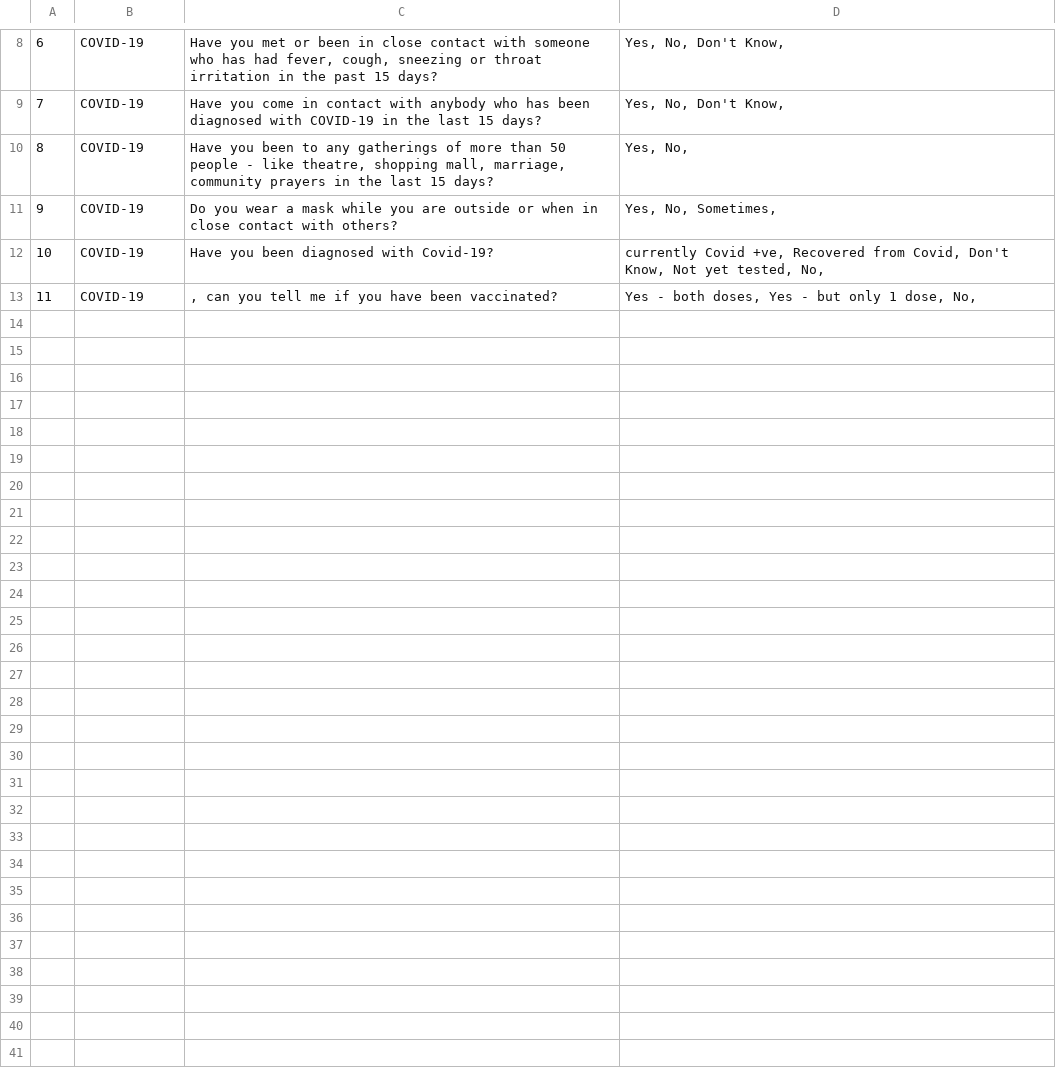
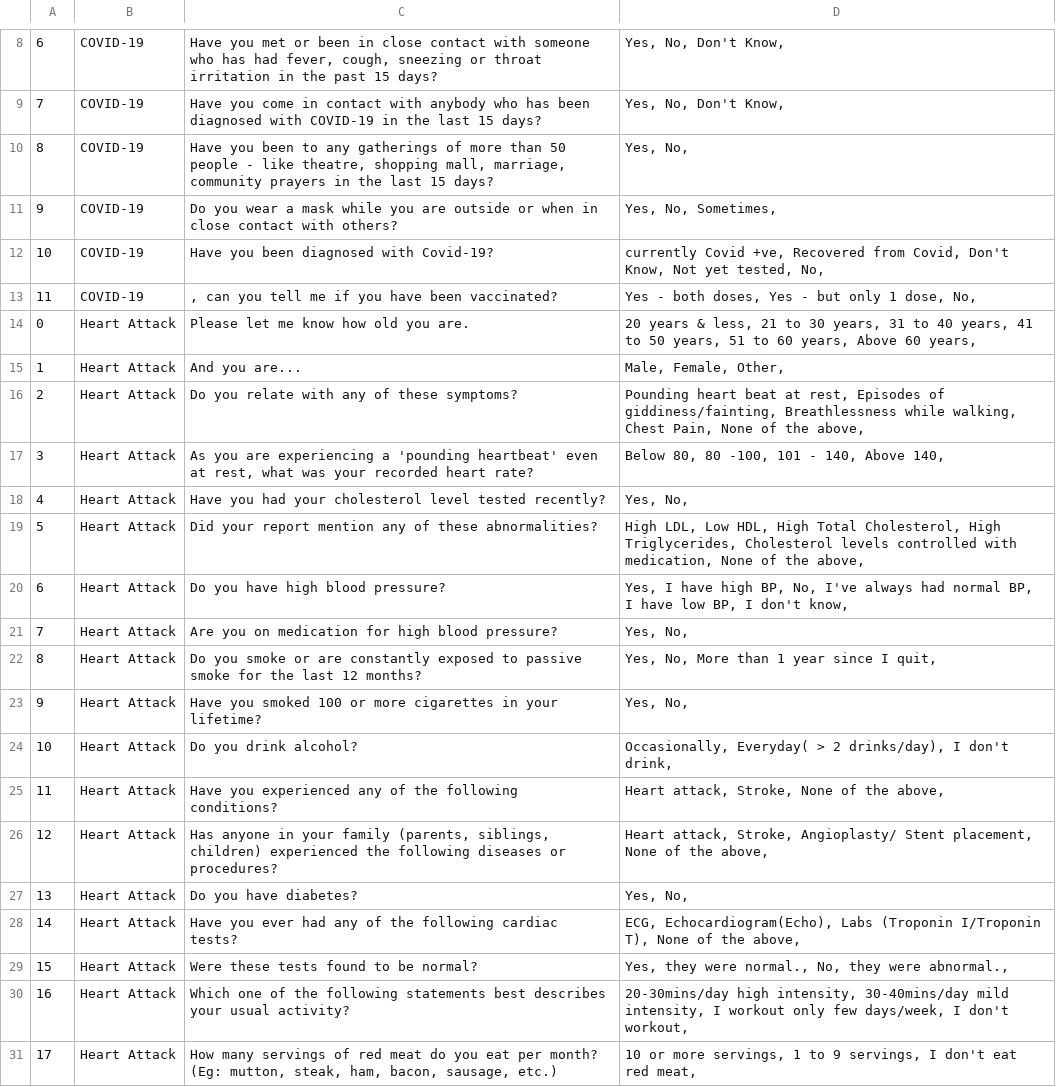
Before and after one commit to Aaris-Kazi/HSMT-Internship, a CSV file: mfine_chat.csv, drawn as a sheet; only a part is shown, gaps mark what is left out.

```diff
--- a/mfine_chat.csv
+++ b/mfine_chat.csv
@@ -13 +13,19 @@
 11,COVID-19,", can you tell me if you have been vaccinated?","Yes - both doses, Yes - but only 1 dose, No, "
+0,Heart Attack,Please let me know how old you are. ,"20 years & less, 21 to 30 years, 31 to 40 years, 41 to 50 years, 51 to 60 years, Above 60 years, "
+1,Heart Attack,And you are...,"Male, Female, Other, "
+2,Heart Attack,Do you relate with any of these symptoms?,"Pounding heart beat at rest, Episodes of giddiness/fainting, Breathlessness while walking, Chest Pain, None of the above, "
+3,Heart Attack,"As you are experiencing a 'pounding heartbeat' even at rest, what was your recorded heart rate?","Below 80, 80 -100, 101 - 140, Above 140, "
+4,Heart Attack,Have you had your cholesterol level tested recently?,"Yes, No, "
+5,Heart Attack,Did your report mention any of these abnormalities? ,"High LDL, Low HDL, High Total Cholesterol, High Triglycerides, Cholesterol levels controlled with medication, None of the above, "
+6,Heart Attack,Do you have high blood pressure?,"Yes, I have high BP, No, I've always had normal BP, I have low BP, I don't know, "
+7,Heart Attack,Are you on medication for high blood pressure?,"Yes, No, "
+8,Heart Attack,Do you smoke or are constantly exposed to passive smoke for the last 12 months?,"Yes, No, More than 1 year since I quit, "
+9,Heart Attack,Have you smoked 100 or more cigarettes in your lifetime?,"Yes, No, "
+10,Heart Attack,Do you drink alcohol?,"Occasionally, Everyday( > 2 drinks/day), I don't drink, "
+11,Heart Attack,Have you experienced any of the following conditions?,"Heart attack, Stroke, None of the above, "
+12,Heart Attack,"Has anyone in your family (parents, siblings, children) experienced the following diseases or procedures?","Heart attack, Stroke, Angioplasty/ Stent placement, None of the above, "
+13,Heart Attack,Do you have diabetes?,"Yes, No, "
+14,Heart Attack,Have you ever had any of the following cardiac tests?,"ECG, Echocardiogram(Echo), Labs (Troponin I/Troponin T), None of the above, "
+15,Heart Attack,Were these tests found to be normal?,"Yes, they were normal., No, they were abnormal., "
+16,Heart Attack,Which one of the following statements best describes your usual activity?,"20-30mins/day high intensity, 30-40mins/day mild intensity, I workout only few days/week, I don't workout, "
+17,Heart Attack,"How many servings of red meat do you eat per month? (Eg: mutton, steak, ham, bacon, sausage, etc.) ","10 or more servings, 1 to 9 servings, I don't eat red meat, "
```
Also changed, not shown: chat.csv, chat1.csv, 4 other files.
